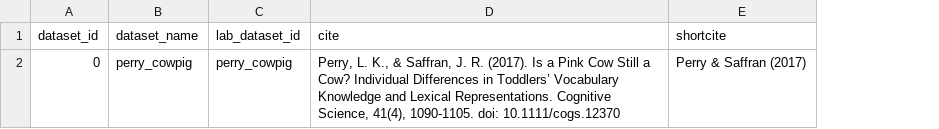
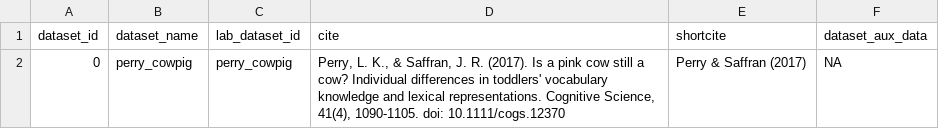
Before and after one commit to peekbank/peekbank-data-import, a CSV file: data/perry_cowpig/processed_data/datasets.csv, drawn as a sheet; the diff names each change by its address in the sheet, - before the commit and + after, or states it on an @@ line.

```diff
--- a/data/perry_cowpig/processed_data/datasets.csv
+++ b/data/perry_cowpig/processed_data/datasets.csv
+column F (dataset_aux_data), row 2: NA
-D2 (cite): …Is a Pink Cow Still a Cow? Individual Differences in Toddlers’ Vocabulary Knowledge and Lexical Representations. Cognitive Science,…
+D2 (cite): …Is a pink cow still a cow? Individual differences in toddlers' vocabulary knowledge and lexical representations. Cognitive Science,…
```
Also changed, not shown: data/perry_cowpig/processed_data/administrations.csv, data/perry_cowpig/processed_data/stimuli.csv, 7 other files.
